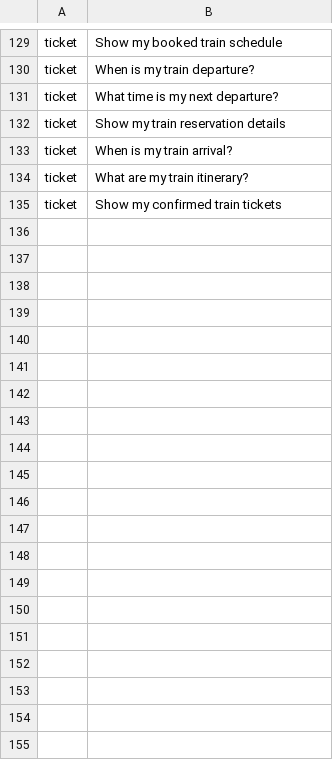
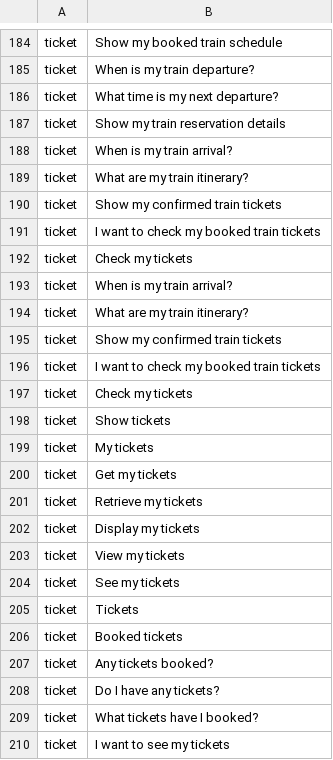
Before and after one commit to andriskokins/digital-conductor, a CSV file: data/intents.csv, drawn as a sheet; only a part is shown, gaps mark what is left out; the diff covers the shown part only; the diff names each change by its address in the sheet, - before the commit and + after, or states it on an @@ line.

```diff
--- a/data/intents.csv
+++ b/data/intents.csv
+row 191: ticket | I want to check my booked train tickets
+row 192: ticket | Check my tickets
+row 193: ticket | When is my train arrival?
+row 194: ticket | What are my train itinerary?
+row 195: ticket | Show my confirmed train tickets
+row 196: ticket | I want to check my booked train tickets
+row 197: ticket | Check my tickets
+row 198: ticket | Show tickets
+row 199: ticket | My tickets
+row 200: ticket | Get my tickets
+row 201: ticket | Retrieve my tickets
+row 202: ticket | Display my tickets
+row 203: ticket | View my tickets
+row 204: ticket | See my tickets
+row 205: ticket | Tickets
+row 206: ticket | Booked tickets
+row 207: ticket | Any tickets booked?
+row 208: ticket | Do I have any tickets?
+row 209: ticket | What tickets have I booked?
+row 210: ticket | I want to see my tickets
```
Also changed, not shown: 69 added rows and 1 removed row elsewhere in this file, 5 other files.
